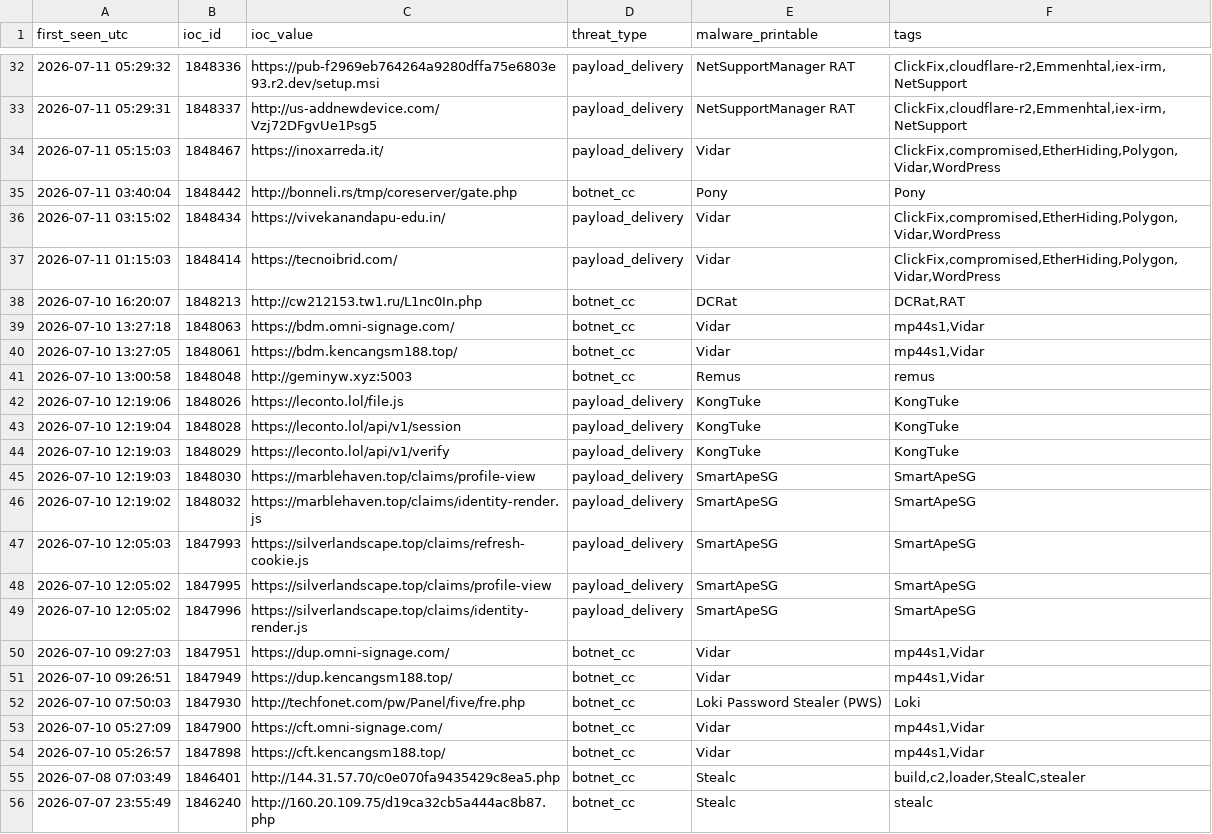
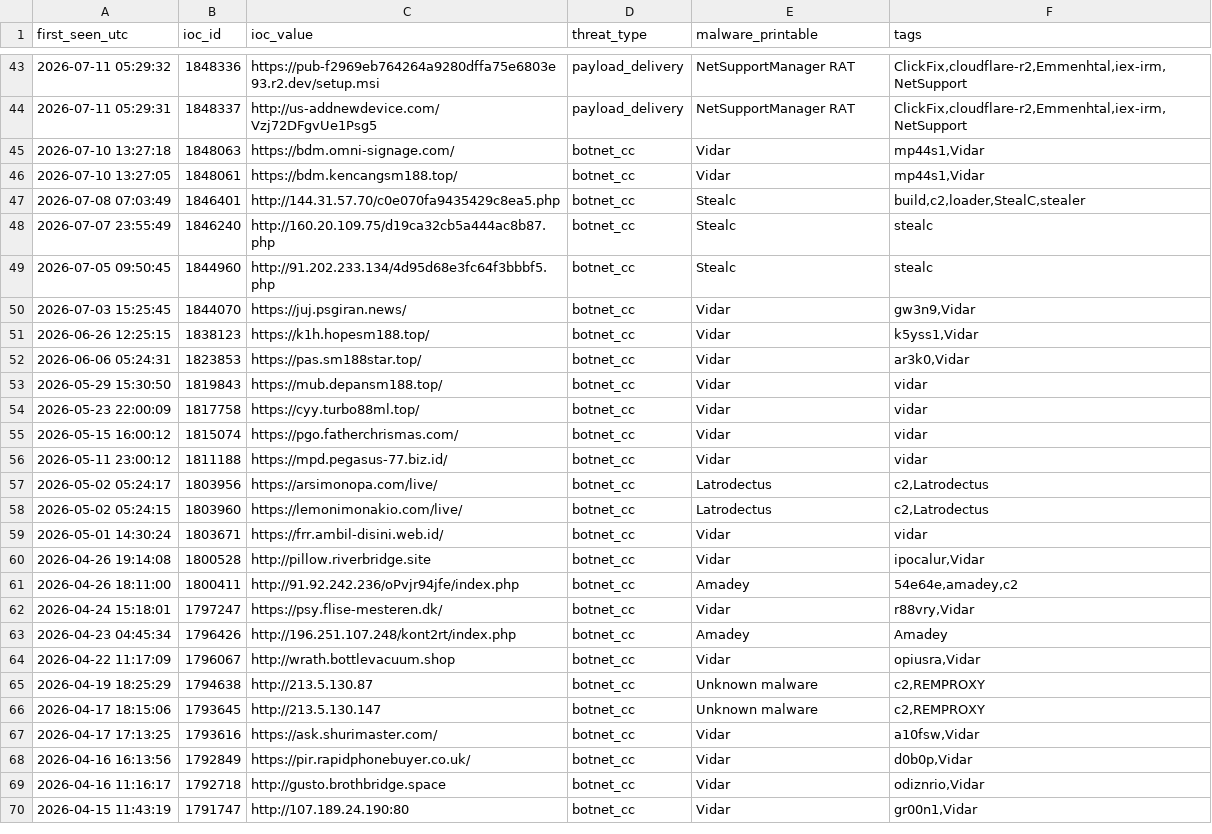
Before and after one commit to verdann/cti-lookups, a CSV file: data/threatfox-iocs/threatfox-urls.csv, drawn as a sheet; only a part is shown, gaps mark what is left out; the shorter side is filled out with more unchanged rows; the diff covers the shown part only.

```diff
--- a/data/threatfox-iocs/threatfox-urls.csv
+++ b/data/threatfox-iocs/threatfox-urls.csv
@@ -33,23 +44,4 @@ first_seen_utc,ioc_id,ioc_value,threat_type,malware_printable,tags
 2026-07-11 05:29:31,1848337,http://us-addnewdevice.com/Vzj72DFgvUe1Psg5,payload_delivery,NetSupportManager RAT,"ClickFix,cloudflare-r2,Emmenhtal,iex-irm,NetSupport"
-2026-07-11 05:15:03,1848467,https://inoxarreda.it/,payload_delivery,Vidar,"ClickFix,compromised,EtherHiding,Polygon,Vidar,WordPress"
-2026-07-11 03:40:04,1848442,http://bonneli.rs/tmp/coreserver/gate.php,botnet_cc,Pony,Pony
-2026-07-11 03:15:02,1848434,https://vivekanandapu-edu.in/,payload_delivery,Vidar,"ClickFix,compromised,EtherHiding,Polygon,Vidar,WordPress"
-2026-07-11 01:15:03,1848414,https://tecnoibrid.com/,payload_delivery,Vidar,"ClickFix,compromised,EtherHiding,Polygon,Vidar,WordPress"
-2026-07-10 16:20:07,1848213,http://cw212153.tw1.ru/L1nc0In.php,botnet_cc,DCRat,"DCRat,RAT"
 2026-07-10 13:27:18,1848063,https://bdm.omni-signage.com/,botnet_cc,Vidar,"mp44s1,Vidar"
 2026-07-10 13:27:05,1848061,https://bdm.kencangsm188.top/,botnet_cc,Vidar,"mp44s1,Vidar"
-2026-07-10 13:00:58,1848048,http://geminyw.xyz:5003,botnet_cc,Remus,remus
-2026-07-10 12:19:06,1848026,https://leconto.lol/file.js,payload_delivery,KongTuke,KongTuke
-2026-07-10 12:19:04,1848028,https://leconto.lol/api/v1/session,payload_delivery,KongTuke,KongTuke
-2026-07-10 12:19:03,1848029,https://leconto.lol/api/v1/verify,payload_delivery,KongTuke,KongTuke
-2026-07-10 12:19:03,1848030,https://marblehaven.top/claims/profile-view,payload_delivery,SmartApeSG,SmartApeSG
-2026-07-10 12:19:02,1848032,https://marblehaven.top/claims/identity-render.js,payload_delivery,SmartApeSG,SmartApeSG
-2026-07-10 12:05:03,1847993,https://silverlandscape.top/claims/refresh-cookie.js,payload_delivery,SmartApeSG,SmartApeSG
-2026-07-10 12:05:02,1847995,https://silverlandscape.top/claims/profile-view,payload_delivery,SmartApeSG,SmartApeSG
-2026-07-10 12:05:02,1847996,https://silverlandscape.top/claims/identity-render.js,payload_delivery,SmartApeSG,SmartApeSG
-2026-07-10 09:27:03,1847951,https://dup.omni-signage.com/,botnet_cc,Vidar,"mp44s1,Vidar"
-2026-07-10 09:26:51,1847949,https://dup.kencangsm188.top/,botnet_cc,Vidar,"mp44s1,Vidar"
-2026-07-10 07:50:03,1847930,http://techfonet.com/pw/Panel/five/fre.php,botnet_cc,Loki Password Stealer (PWS),Loki
-2026-07-10 05:27:09,1847900,https://cft.omni-signage.com/,botnet_cc,Vidar,"mp44s1,Vidar"
-2026-07-10 05:26:57,1847898,https://cft.kencangsm188.top/,botnet_cc,Vidar,"mp44s1,Vidar"
 2026-07-08 07:03:49,1846401,http://144.31.57.70/c0e070fa9435429c8ea5.php,botnet_cc,Stealc,"build,c2,loader,StealC,stealer"
```
Also changed, not shown: 11 added rows elsewhere in this file, data/icloud-proxy/icloud-egress-compresscidr-ipv4.csv, data/icloud-proxy/icloud-egress-compresscidr-ipv6.csv, 6 other files.
